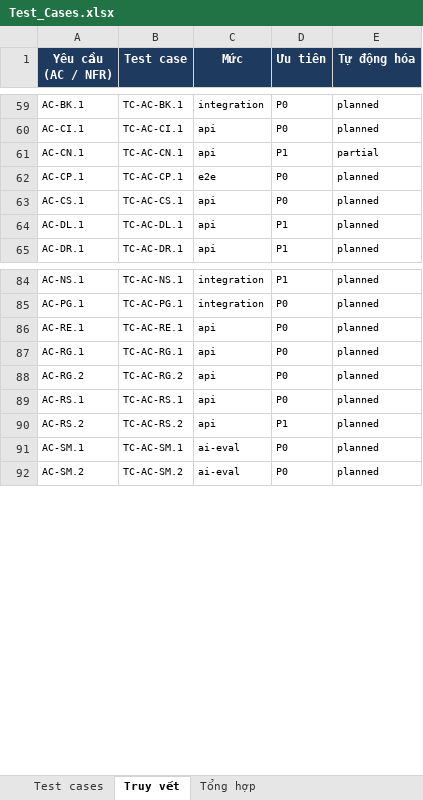
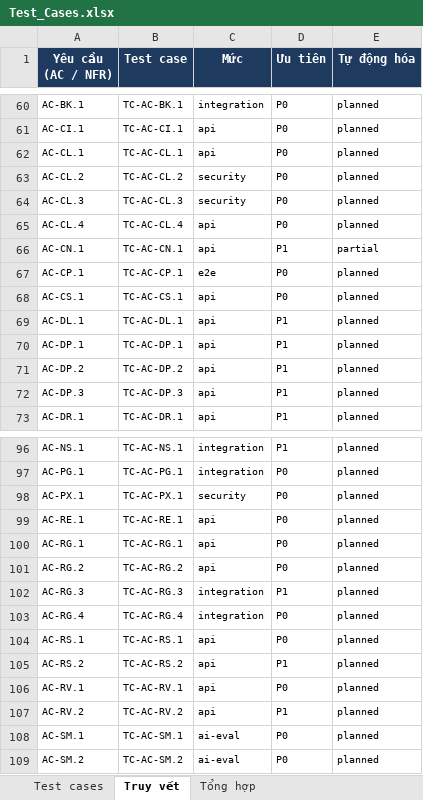
Before and after one commit to viethung12062005/smart-hospital-platform, an Excel workbook: docs/06-testing/dist/Test_Cases.xlsx, sheet Truy vết, drawn as a sheet; only a part is shown, gaps mark what is left out; values as stored, in another font and other column widths than the file's, no borders; the diff covers the shown part only; the diff names each change by its address in the sheet, - before the commit and + after, or states it on an @@ line.

```diff
--- a/docs/06-testing/dist/Test_Cases.xlsx (sheet Truy vết)
+++ b/docs/06-testing/dist/Test_Cases.xlsx (sheet Truy vết)
+row 62: AC-CL.1 | TC-AC-CL.1 | api | P0 | planned
+row 63: AC-CL.2 | TC-AC-CL.2 | security | P0 | planned
+row 64: AC-CL.3 | TC-AC-CL.3 | security | P0 | planned
+row 65: AC-CL.4 | TC-AC-CL.4 | api | P0 | planned
+row 70: AC-DP.1 | TC-AC-DP.1 | api | P1 | planned
+row 71: AC-DP.2 | TC-AC-DP.2 | api | P1 | planned
+row 72: AC-DP.3 | TC-AC-DP.3 | api | P1 | planned
+row 98: AC-PX.1 | TC-AC-PX.1 | security | P0 | planned
+row 102: AC-RG.3 | TC-AC-RG.3 | integration | P1 | planned
+row 103: AC-RG.4 | TC-AC-RG.4 | integration | P0 | planned
+row 106: AC-RV.1 | TC-AC-RV.1 | api | P0 | planned
+row 107: AC-RV.2 | TC-AC-RV.2 | api | P1 | planned
```
Also changed, not shown: 5 added rows elsewhere in this sheet, sheet Test cases, 55 other files.
